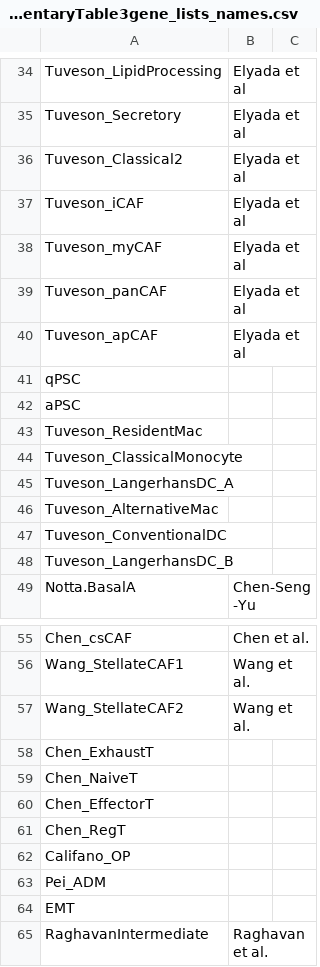
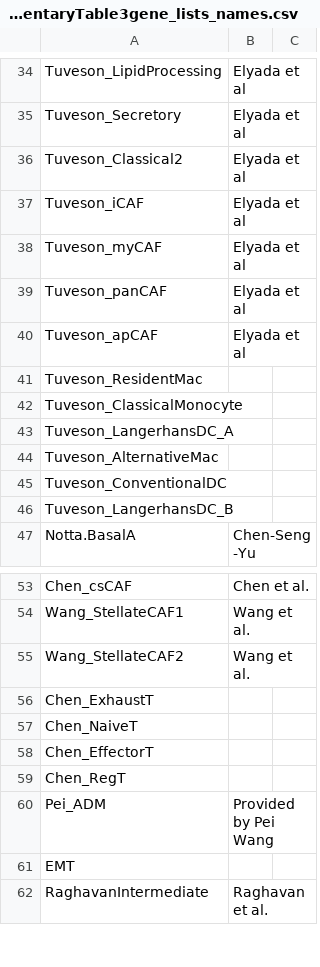
Before and after one commit to rmoffitt/scOh, a CSV file: Supplementary Data/SupplementaryTable3gene_lists_names.csv, drawn as a sheet; only a part is shown, gaps mark what is left out.

Commit message:
Update SupplementaryTable3gene_lists_names.csv

```diff
--- a/Supplementary Data/SupplementaryTable3gene_lists_names.csv
+++ b/Supplementary Data/SupplementaryTable3gene_lists_names.csv
@@ -40,4 +40,2 @@ Tuveson_panCAF,Elyada et al,
 Tuveson_apCAF,Elyada et al,
-qPSC,,
-aPSC,,
 Tuveson_ResidentMac,,
@@ -61,4 +59,3 @@ Chen_EffectorT,,
 Chen_RegT,,
-Califano_OP,,
-Pei_ADM,,
+Pei_ADM,Provided by Pei Wang,
 EMT,,
```
